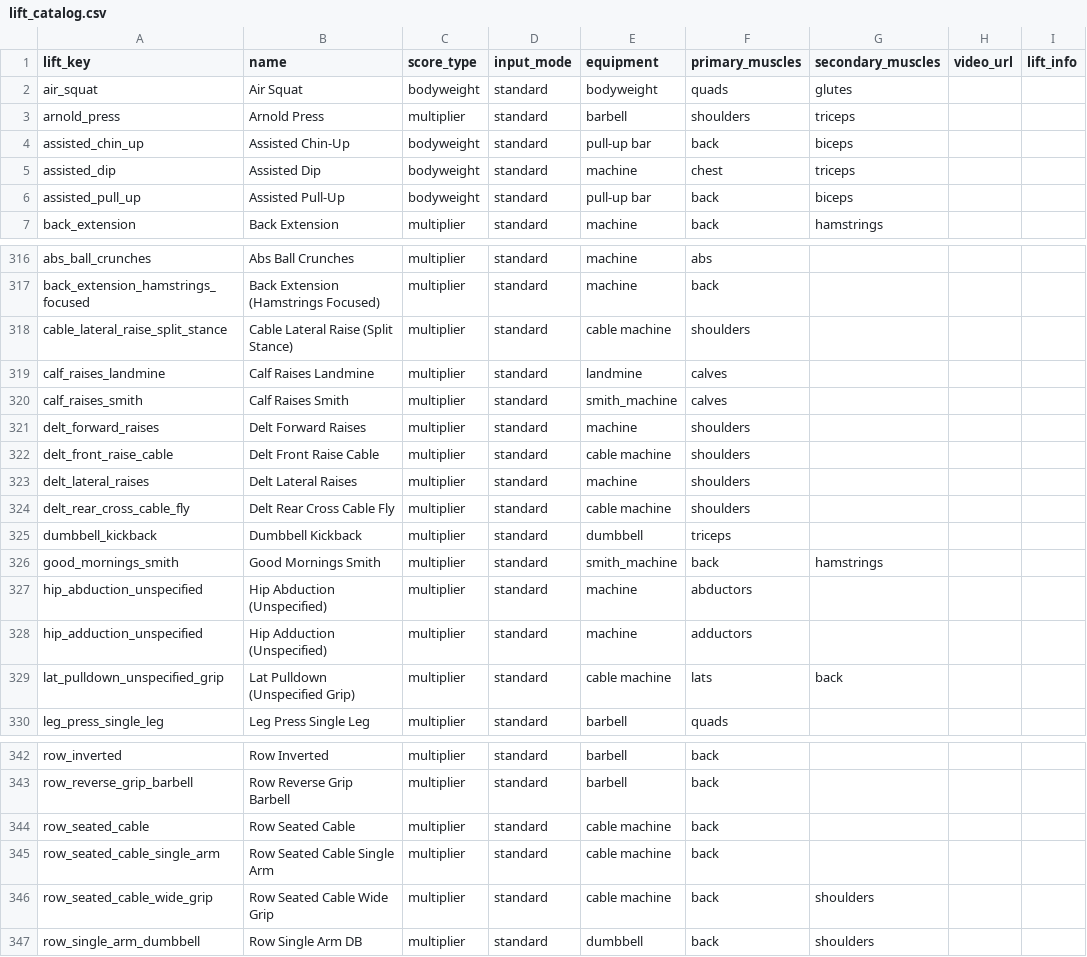
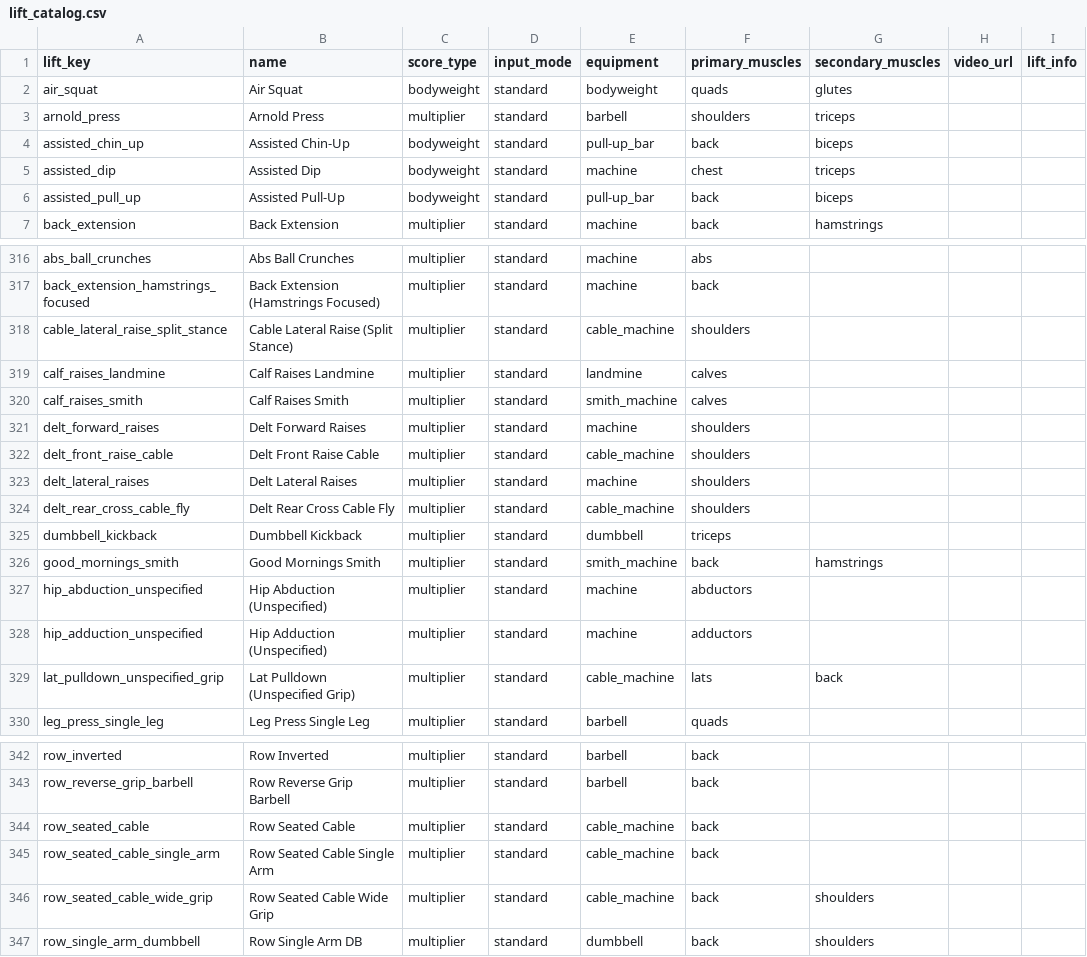
Before and after one commit to GoodHurtLifting/TLL, a CSV file: seed_source/lift_catalog.csv, drawn as a sheet; only a part is shown, gaps mark what is left out; the diff covers the shown part only; the diff names each change by its address in the sheet, - before the commit and + after, or states it on an @@ line.

```diff
--- a/seed_source/lift_catalog.csv
+++ b/seed_source/lift_catalog.csv
-E4 (equipment): pull-up bar
+E4 (equipment): pull-up_bar
-E6 (equipment): pull-up bar
+E6 (equipment): pull-up_bar
-E318 (equipment): cable machine
+E318 (equipment): cable_machine
-E322 (equipment): cable machine
+E322 (equipment): cable_machine
-E324 (equipment): cable machine
+E324 (equipment): cable_machine
-E329 (equipment): cable machine
+E329 (equipment): cable_machine
-E344:E346 (equipment): cable machine
+E344:E346 (equipment): cable_machine
```
Also changed, not shown: 43 edited cells elsewhere in this file, 2 other files.
